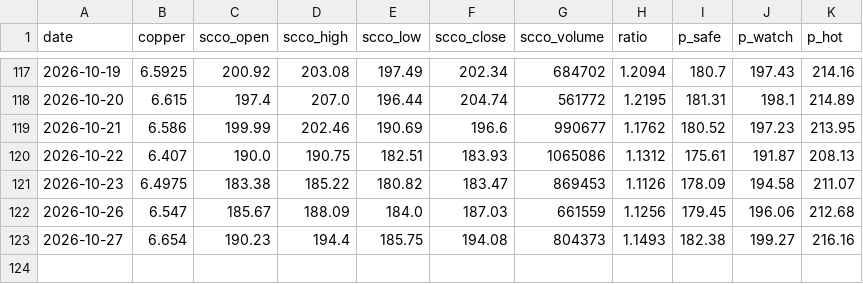
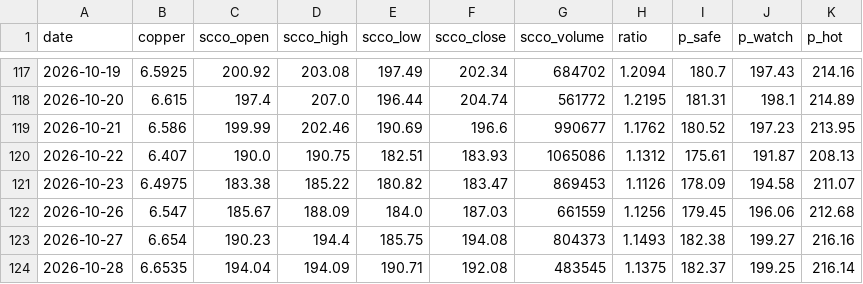
Before and after one commit to yang-xianfeng/SCCO-Monitor, a CSV file: data/history.csv, drawn as a sheet; only a part is shown, gaps mark what is left out; the diff names each change by its address in the sheet, - before the commit and + after, or states it on an @@ line.

```diff
--- a/data/history.csv
+++ b/data/history.csv
+row 124: 2026-10-28 | 6.6535 | 194.04 | 194.09 | 190.71 | 192.08 | 483545 | 1.1375 | 182.37 | 199.25 | 216.14
```
Also changed, not shown: 2 other files.
